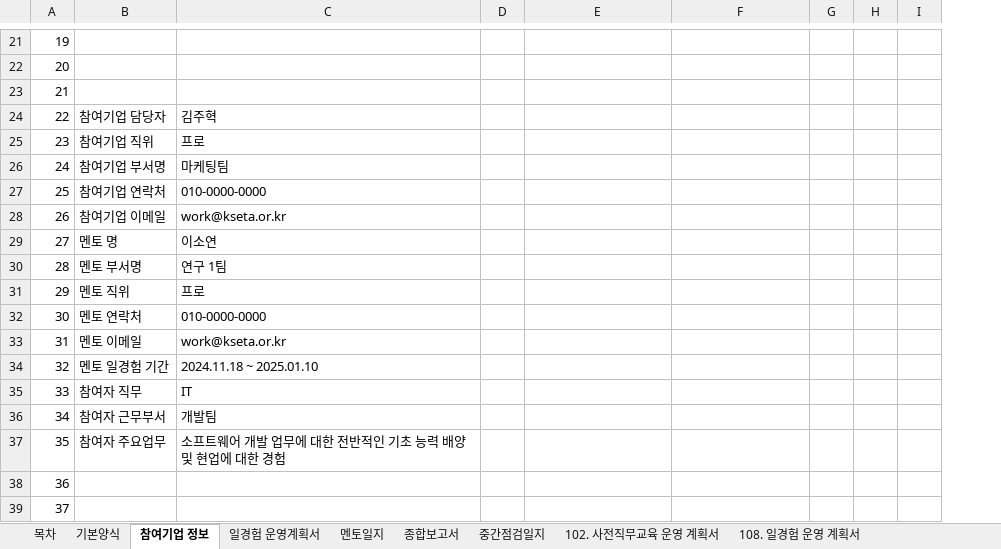
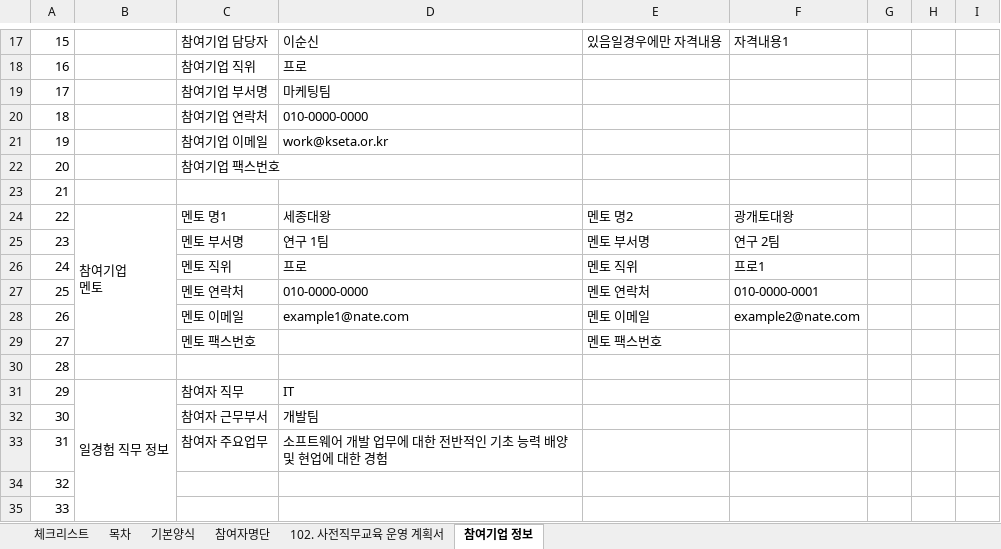
Before and after one commit to kjh5848/python_lab, an Excel workbook: 07. 한글 문서/한글 자동화_엑셀파일_kjh.xlsm, sheet 참여기업 정보, drawn as a sheet; only a part is shown, gaps mark what is left out; values as stored, in another font and other column widths than the file's, no cell formats; charts and pictures not drawn; removed rows and columns are numbered as before the commit, all else as after; ↵ is a line break in a cell; the diff covers the shown part only; the diff names each change by its address in the sheet, - before the commit and + after, or states it on an @@ line.

```diff
--- a/07. 한글 문서/한글 자동화_엑셀파일_kjh.xlsm (sheet 참여기업 정보)
+++ b/07. 한글 문서/한글 자동화_엑셀파일_kjh.xlsm (sheet 참여기업 정보)
-sheet tab: 일경험 운영계획서
-sheet tab: 멘토일지
-sheet tab: 종합보고서
-sheet tab: 중간점검일지
-sheet tab: 108. 일경험 운영 계획서
+sheet tab: 체크리스트
+sheet tab: 참여자명단
@@ sheet tab order changed: 체크리스트 | 목차 | 기본양식 | 참여자명단 | 102. 사전직무교육 운영 계획서 | 참여기업 정보 @@
+column B, row 31: 일경험 직무 정보
-column D, empty
@@ column A renumbered between rows 5 and 50 @@
-C17: (empty)
+C17: 참여기업 담당자
-D17: (empty)
+D17: 이순신
-E17: (empty)
+E17: 있음일경우에만 자격내용
-F17: (empty)
+F17: 자격내용1
@@ row 22 moved to row 53: 51 @@
@@ row 23 moved to row 54: 52 @@
-row 24: 22 | 참여기업 담당자 | 김주혁
+row 22: 20 |  | 참여기업 팩스번호
-C23: 멘토 명
+C23: (empty)
-D23: 이소연
+D23: (empty)
+row 24: 22 | 참여기업 ↵ 멘토 | 멘토 명1 | 세종대왕 | 멘토 명2 | 광개토대왕
-E25: (empty)
+E25: 멘토 부서명
-F25: (empty)
+F25: 연구 2팀
-E26: (empty)
+E26: 멘토 직위
-F26: (empty)
+F26: 프로1
-E27: (empty)
+E27: 멘토 연락처
-F27: (empty)
+F27: 010-0000-0001
-row 33: 31 | 멘토 이메일 | work@kseta.or.kr
+row 28: 26 |  | 멘토 이메일 | example1@nate.com | 멘토 이메일 | example2@nate.com
+row 29: 27 |  | 멘토 팩스번호 |  | 멘토 팩스번호
-C30: 멘토 일경험 기간
+C30: (empty)
-D30: 2024.11.18 ~ 2025.01.10
+D30: (empty)
```
Also changed, not shown: 20 added rows, 8 removed rows, 2 moved rows, 13 edited cells and merged cells elsewhere in this sheet, sheet 목차, sheet 102. 사전직무교육 운영 계획서, sheet 기본양식, other sheet tabs, cell formats, charts or pictures, 22 other files.
